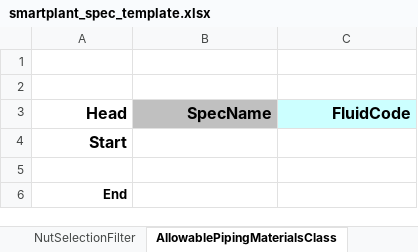
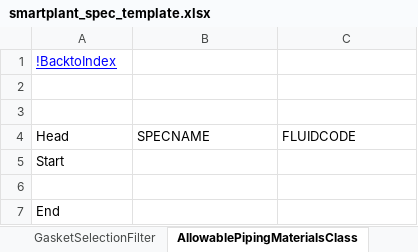
Before and after one commit to RejlersAD/backend, an Excel workbook: apps/spec_customization/services/templates/smartplant_spec_template.xlsx, sheet AllowablePipingMaterialsClass, drawn as a sheet; values as stored, in another font and other column widths than the file's, no borders; addresses are those after the commit; the diff names each change by its address in the sheet, - before the commit and + after, or states it on an @@ line.

Commit message:
fix(s3d): preserve approved 50-sheet SPEC structure and compare review data

```diff
--- a/apps/spec_customization/services/templates/smartplant_spec_template.xlsx (sheet AllowablePipingMaterialsClass)
+++ b/apps/spec_customization/services/templates/smartplant_spec_template.xlsx (sheet AllowablePipingMaterialsClass)
+row 1: !BacktoIndex
@@ A4:C4 bold: on → off, text size: smaller, alignment: right → left @@
-B4: SpecName
+B4: SPECNAME
-B4 fill: #C0C0C0
+B4 fill: none
-C4: FluidCode
+C4: FLUIDCODE
-C4 fill: #CCFFFF
+C4 fill: none
@@ A5 bold: on → off, text size: smaller, alignment: right → left @@
@@ A7 bold: on → off, alignment: right → left @@
```
Also changed, not shown: sheet PipingCommodityFilter, sheet PipingMaterialsClassData, sheet GasketSelectionFilter, sheet ThicknessDataRule, sheet PipeBranch, sheet BoltSelectionFilter, 14 more sheets, other sheet tabs, hidden cells, 11 other files.
